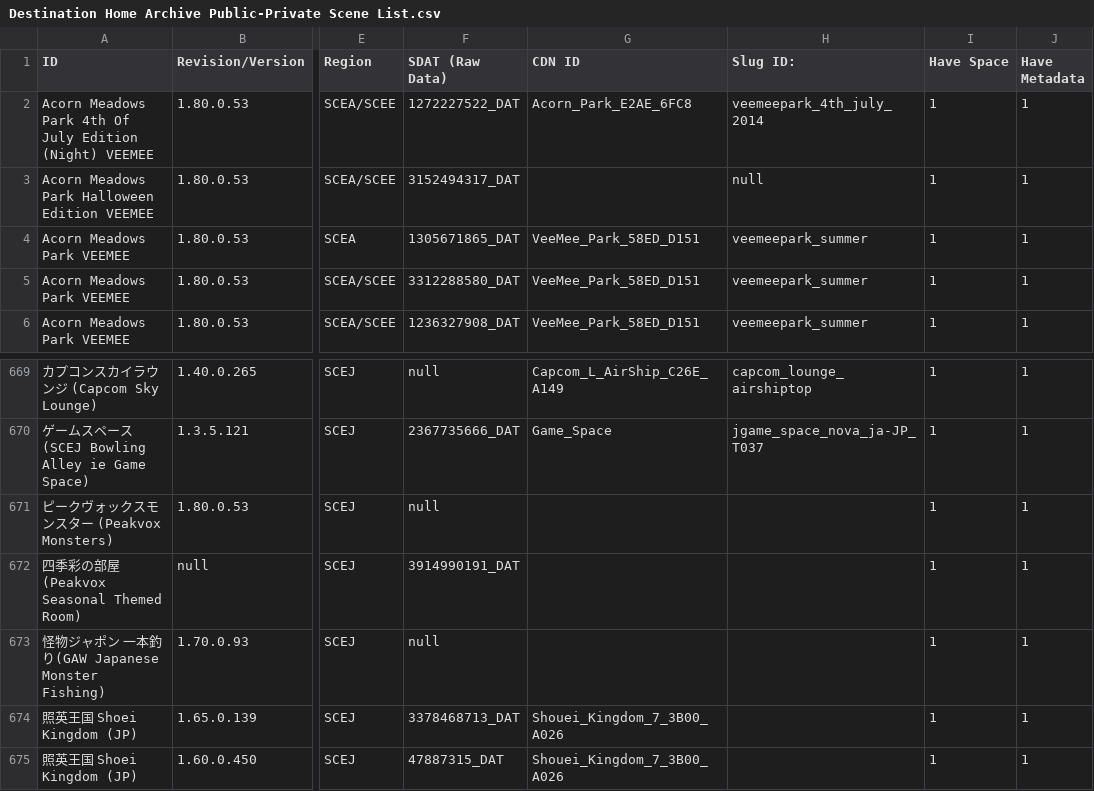
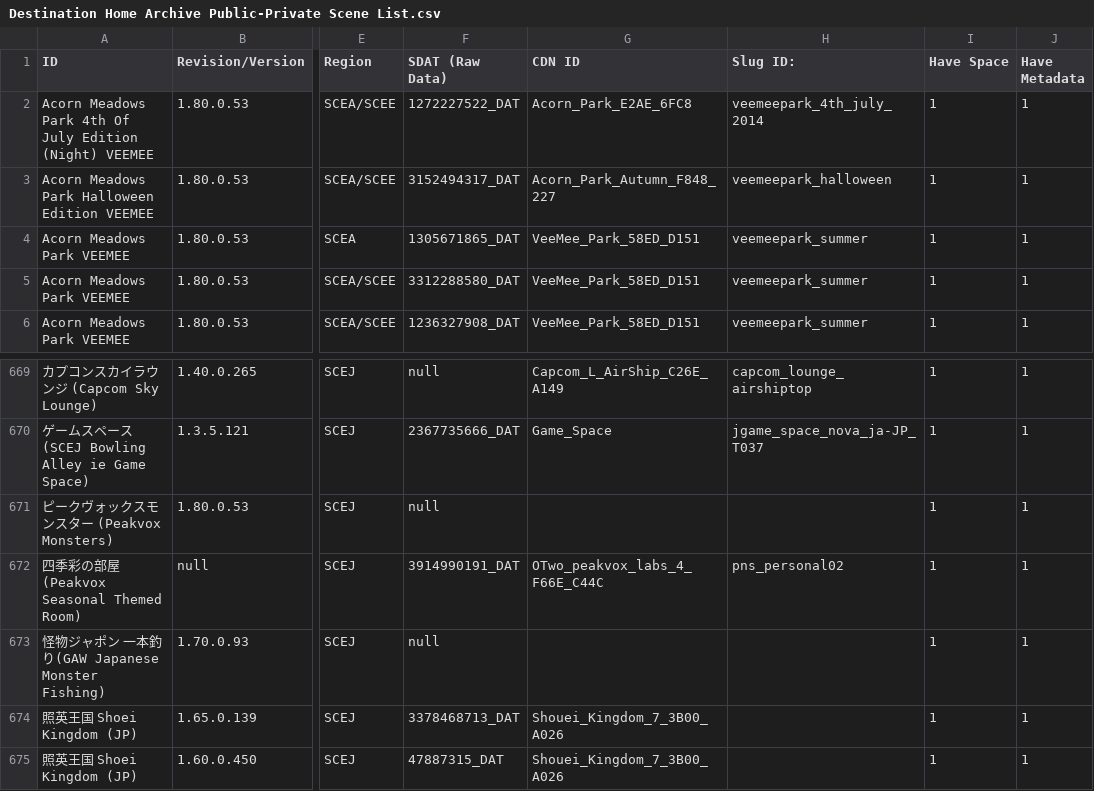
Before and after one commit to NagatoDEV/PlayStation-Home-Scene-List-Spreadsheet, a CSV file: Destination Home Archive Public-Private Scene List.csv, drawn as a sheet; only a part is shown, gaps mark what is left out; the diff names each change by its address in the sheet, - before the commit and + after, or states it on an @@ line.

Commit message:
updated cdn & slug

```diff
--- a/Destination Home Archive Public-Private Scene List.csv
+++ b/Destination Home Archive Public-Private Scene List.csv
-G3 (CDN ID): (empty)
+G3 (CDN ID): Acorn_Park_Autumn_F848_227
-H3 (Slug ID:): null
+H3 (Slug ID:): veemeepark_halloween
-G672 (CDN ID): (empty)
+G672 (CDN ID): OTwo_peakvox_labs_4_F66E_C44C
-H672 (Slug ID:): (empty)
+H672 (Slug ID:): pns_personal02
```
